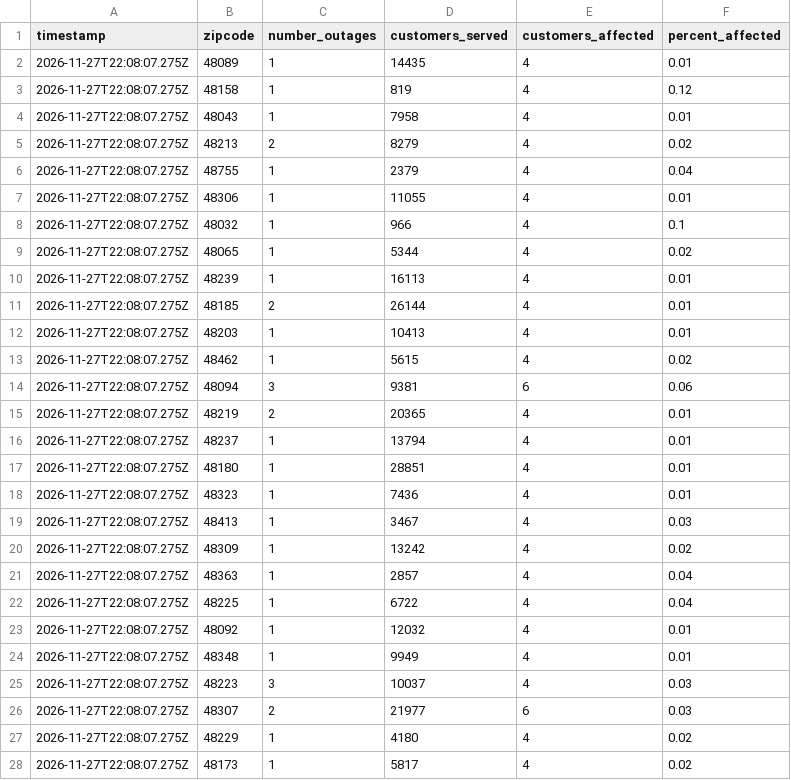
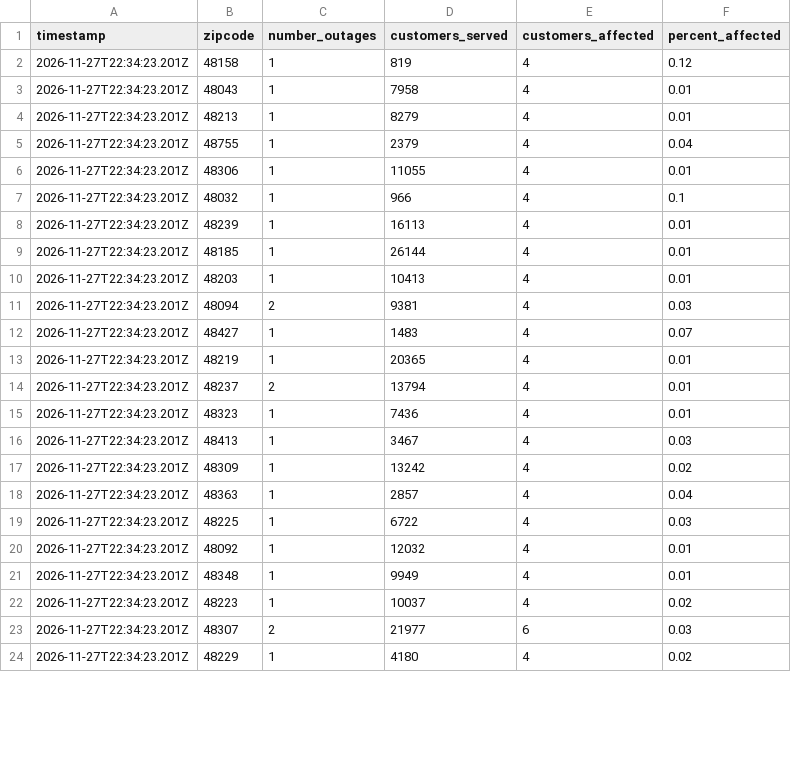
Before and after one commit to dschlaud/dte-outage-tracker, a CSV file: data.csv, drawn as a sheet; only a part is shown; the diff covers the shown part only.

```diff
--- a/data.csv
+++ b/data.csv
@@ -1,28 +1,24 @@
 timestamp,zipcode,number_outages,customers_served,customers_affected,percent_affected
-2026-11-27T22:08:07.275Z,48089,1,14435,4,0.01
-2026-11-27T22:08:07.275Z,48158,1,819,4,0.12
-2026-11-27T22:08:07.275Z,48043,1,7958,4,0.01
-2026-11-27T22:08:07.275Z,48213,2,8279,4,0.02
-2026-11-27T22:08:07.275Z,48755,1,2379,4,0.04
-2026-11-27T22:08:07.275Z,48306,1,11055,4,0.01
-2026-11-27T22:08:07.275Z,48032,1,966,4,0.1
-2026-11-27T22:08:07.275Z,48065,1,5344,4,0.02
-2026-11-27T22:08:07.275Z,48239,1,16113,4,0.01
-2026-11-27T22:08:07.275Z,48185,2,26144,4,0.01
-2026-11-27T22:08:07.275Z,48203,1,10413,4,0.01
-2026-11-27T22:08:07.275Z,48462,1,5615,4,0.02
-2026-11-27T22:08:07.275Z,48094,3,9381,6,0.06
-2026-11-27T22:08:07.275Z,48219,2,20365,4,0.01
-2026-11-27T22:08:07.275Z,48237,1,13794,4,0.01
-2026-11-27T22:08:07.275Z,48180,1,28851,4,0.01
-2026-11-27T22:08:07.275Z,48323,1,7436,4,0.01
-2026-11-27T22:08:07.275Z,48413,1,3467,4,0.03
-2026-11-27T22:08:07.275Z,48309,1,13242,4,0.02
-2026-11-27T22:08:07.275Z,48363,1,2857,4,0.04
-2026-11-27T22:08:07.275Z,48225,1,6722,4,0.04
-2026-11-27T22:08:07.275Z,48092,1,12032,4,0.01
-2026-11-27T22:08:07.275Z,48348,1,9949,4,0.01
-2026-11-27T22:08:07.275Z,48223,3,10037,4,0.03
-2026-11-27T22:08:07.275Z,48307,2,21977,6,0.03
-2026-11-27T22:08:07.275Z,48229,1,4180,4,0.02
-2026-11-27T22:08:07.275Z,48173,1,5817,4,0.02
+2026-11-27T22:34:23.201Z,48158,1,819,4,0.12
+2026-11-27T22:34:23.201Z,48043,1,7958,4,0.01
+2026-11-27T22:34:23.201Z,48213,1,8279,4,0.01
+2026-11-27T22:34:23.201Z,48755,1,2379,4,0.04
+2026-11-27T22:34:23.201Z,48306,1,11055,4,0.01
+2026-11-27T22:34:23.201Z,48032,1,966,4,0.1
+2026-11-27T22:34:23.201Z,48239,1,16113,4,0.01
+2026-11-27T22:34:23.201Z,48185,1,26144,4,0.01
+2026-11-27T22:34:23.201Z,48203,1,10413,4,0.01
+2026-11-27T22:34:23.201Z,48094,2,9381,4,0.03
+2026-11-27T22:34:23.201Z,48427,1,1483,4,0.07
+2026-11-27T22:34:23.201Z,48219,1,20365,4,0.01
+2026-11-27T22:34:23.201Z,48237,2,13794,4,0.01
+2026-11-27T22:34:23.201Z,48323,1,7436,4,0.01
+2026-11-27T22:34:23.201Z,48413,1,3467,4,0.03
+2026-11-27T22:34:23.201Z,48309,1,13242,4,0.02
+2026-11-27T22:34:23.201Z,48363,1,2857,4,0.04
+2026-11-27T22:34:23.201Z,48225,1,6722,4,0.03
+2026-11-27T22:34:23.201Z,48092,1,12032,4,0.01
+2026-11-27T22:34:23.201Z,48348,1,9949,4,0.01
+2026-11-27T22:34:23.201Z,48223,1,10037,4,0.02
+2026-11-27T22:34:23.201Z,48307,2,21977,6,0.03
+2026-11-27T22:34:23.201Z,48229,1,4180,4,0.02
```
Also changed, not shown: 1 added row, 6 removed rows and 15 edited cells elsewhere in this file, 2 other files.
